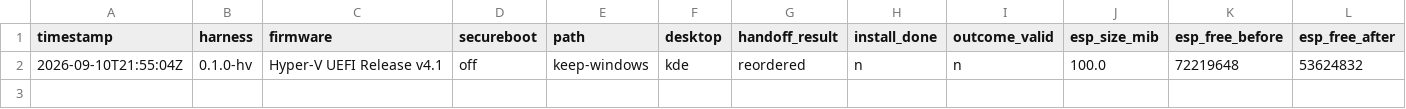
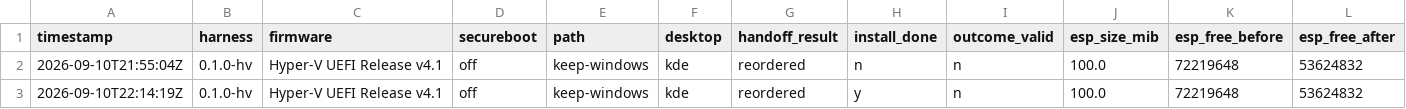
Before and after one commit to addlatt/upgrade_, a CSV file: docs/validation-results/v2-install.csv, drawn as a sheet; only a part is shown; rows hold the shown columns only; the diff names each change by its address in the sheet, - before the commit and + after, or states it on an @@ line.

```diff
--- a/docs/validation-results/v2-install.csv
+++ b/docs/validation-results/v2-install.csv
+row 3: 2026-09-10T22:14:19Z | 0.1.0-hv | Hyper-V UEFI Release v4.1 | off | keep-windows | kde | reordered | y | n | 100.0 | 72219648 | 53624832
```
Also changed, not shown: 1 other file.
